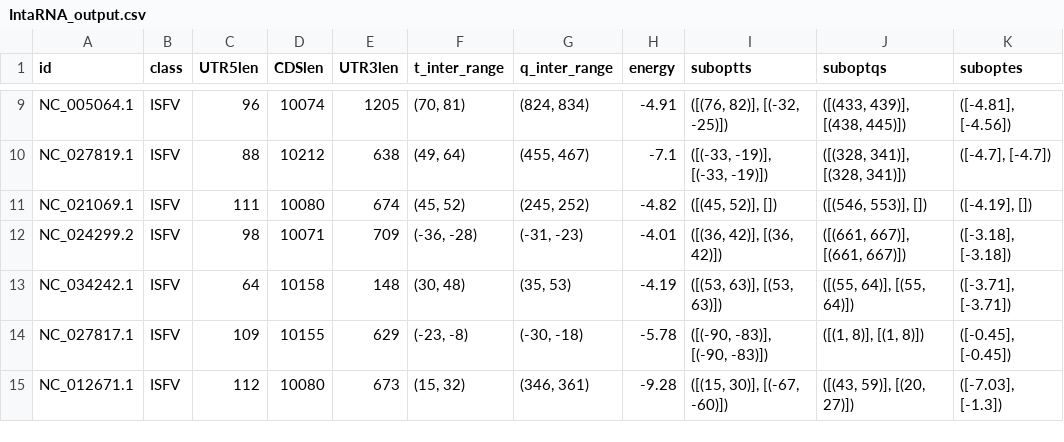
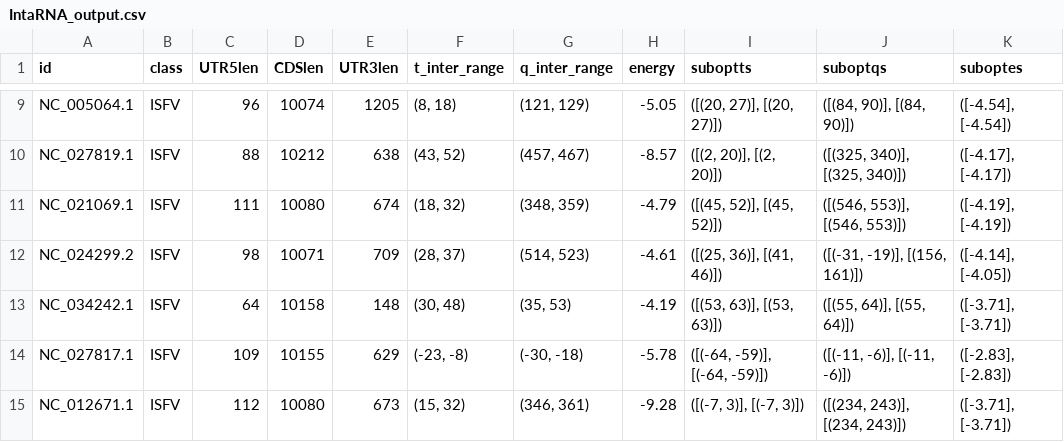
Before and after one commit to BackofenLab/Long_Range_RNA_Interactions, a CSV file: Results/IntaRNA_output.csv, drawn as a sheet; only a part is shown, gaps mark what is left out; the diff covers the shown part only; the diff names each change by its address in the sheet, - before the commit and + after, or states it on an @@ line.

```diff
--- a/Results/IntaRNA_output.csv
+++ b/Results/IntaRNA_output.csv
-F9 (t_inter_range): (70, 81)
+F9 (t_inter_range): (8, 18)
-G9 (q_inter_range): (824, 834)
+G9 (q_inter_range): (121, 129)
-H9 (energy): -4.91
+H9 (energy): -5.05
-I9 (suboptts): ([(76, 82)], [(-32, -25)])
+I9 (suboptts): ([(20, 27)], [(20, 27)])
-J9 (suboptqs): ([(433, 439)], [(438, 445)])
+J9 (suboptqs): ([(84, 90)], [(84, 90)])
-K9 (suboptes): ([-4.81], [-4.56])
+K9 (suboptes): ([-4.54], [-4.54])
-F10 (t_inter_range): (49, 64)
+F10 (t_inter_range): (43, 52)
-G10 (q_inter_range): (455, 467)
+G10 (q_inter_range): (457, 467)
-H10 (energy): -7.1
+H10 (energy): -8.57
-I10 (suboptts): ([(-33, -19)], [(-33, -19)])
+I10 (suboptts): ([(2, 20)], [(2, 20)])
-J10 (suboptqs): ([(328, 341)], [(328, 341)])
+J10 (suboptqs): ([(325, 340)], [(325, 340)])
-K10 (suboptes): ([-4.7], [-4.7])
+K10 (suboptes): ([-4.17], [-4.17])
-F11 (t_inter_range): (45, 52)
+F11 (t_inter_range): (18, 32)
-G11 (q_inter_range): (245, 252)
+G11 (q_inter_range): (348, 359)
-H11 (energy): -4.82
+H11 (energy): -4.79
-I11 (suboptts): ([(45, 52)], [])
+I11 (suboptts): ([(45, 52)], [(45, 52)])
-J11 (suboptqs): ([(546, 553)], [])
+J11 (suboptqs): ([(546, 553)], [(546, 553)])
-K11 (suboptes): ([-4.19], [])
+K11 (suboptes): ([-4.19], [-4.19])
-F12 (t_inter_range): (-36, -28)
+F12 (t_inter_range): (28, 37)
-G12 (q_inter_range): (-31, -23)
+G12 (q_inter_range): (514, 523)
-H12 (energy): -4.01
+H12 (energy): -4.61
-I12 (suboptts): ([(36, 42)], [(36, 42)])
+I12 (suboptts): ([(25, 36)], [(41, 46)])
-J12 (suboptqs): ([(661, 667)], [(661, 667)])
+J12 (suboptqs): ([(-31, -19)], [(156, 161)])
-K12 (suboptes): ([-3.18], [-3.18])
+K12 (suboptes): ([-4.14], [-4.05])
-I14 (suboptts): ([(-90, -83)], [(-90, -83)])
+I14 (suboptts): ([(-64, -59)], [(-64, -59)])
-J14 (suboptqs): ([(1, 8)], [(1, 8)])
+J14 (suboptqs): ([(-11, -6)], [(-11, -6)])
-K14 (suboptes): ([-0.45], [-0.45])
+K14 (suboptes): ([-2.83], [-2.83])
-I15 (suboptts): ([(15, 30)], [(-67, -60)])
+I15 (suboptts): ([(-7, 3)], [(-7, 3)])
-J15 (suboptqs): ([(43, 59)], [(20, 27)])
+J15 (suboptqs): ([(234, 243)], [(234, 243)])
-K15 (suboptes): ([-7.03], [-1.3])
+K15 (suboptes): ([-3.71], [-3.71])
```
Also changed, not shown: 145 edited cells elsewhere in this file, 6 other files.
